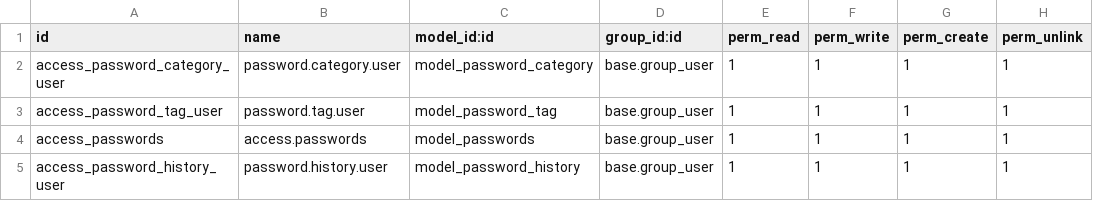
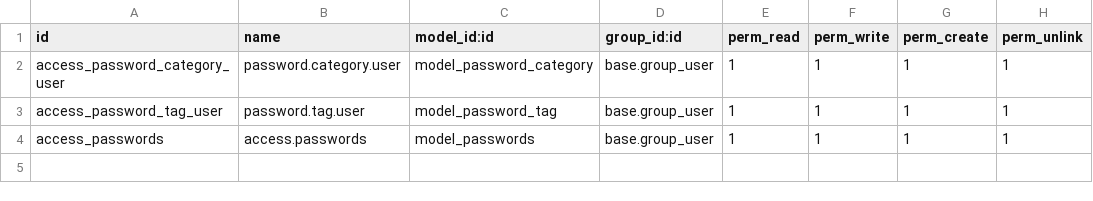
Before and after one commit to ruslan-ok/rok-odoo, a CSV file: password_manager/security/ir.model.access.csv, drawn as a sheet.

```diff
--- a/password_manager/security/ir.model.access.csv
+++ b/password_manager/security/ir.model.access.csv
@@ -4,2 +4 @@ access_password_tag_user,password.tag.user,model_password_tag,base.group_user,1,
 access_passwords,access.passwords,model_passwords,base.group_user,1,1,1,1
-access_password_history_user,password.history.user,model_password_history,base.group_user,1,1,1,1
```
Also changed, not shown: 4 other files.
